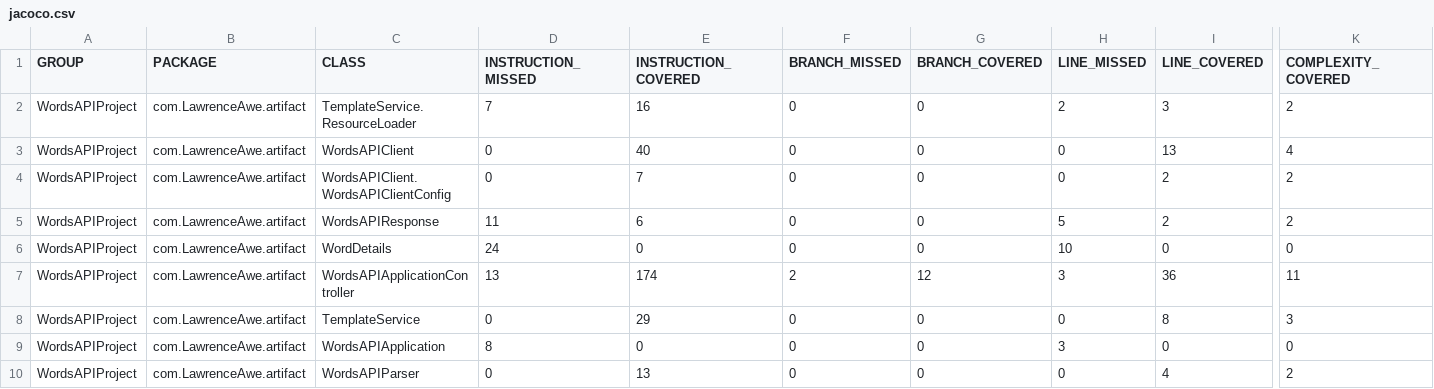
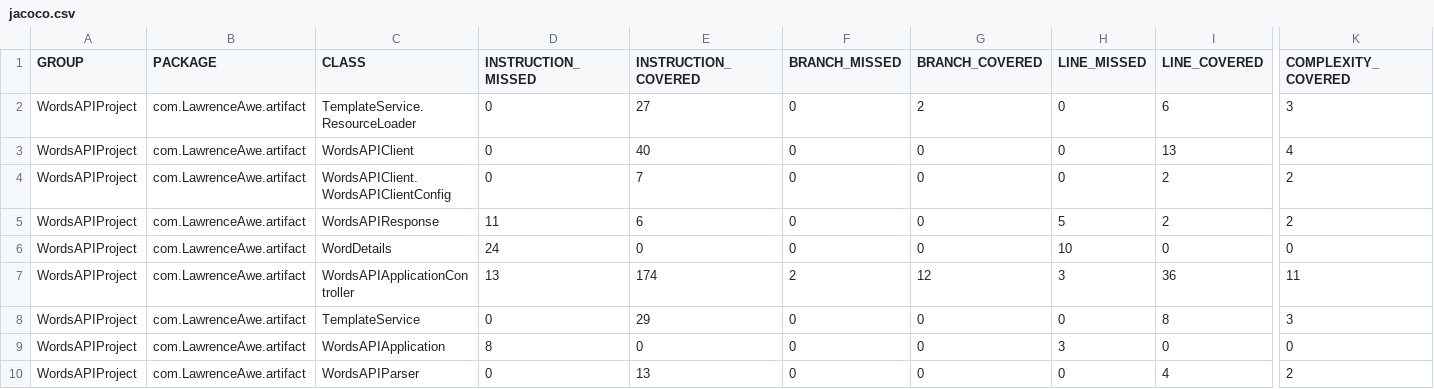
Before and after one commit to MrLawrenceAwe/WordsAPIApplication, a CSV file: target/site/jacoco/jacoco.csv, drawn as a sheet; only a part is shown, gaps mark what is left out; the diff names each change by its address in the sheet, - before the commit and + after, or states it on an @@ line.

```diff
--- a/target/site/jacoco/jacoco.csv
+++ b/target/site/jacoco/jacoco.csv
-D2 (INSTRUCTION_MISSED): 7
+D2 (INSTRUCTION_MISSED): 0
-E2 (INSTRUCTION_COVERED): 16
+E2 (INSTRUCTION_COVERED): 27
-G2 (BRANCH_COVERED): 0
+G2 (BRANCH_COVERED): 2
-H2 (LINE_MISSED): 2
+H2 (LINE_MISSED): 0
-I2 (LINE_COVERED): 3
+I2 (LINE_COVERED): 6
-K2 (COMPLEXITY_COVERED): 2
+K2 (COMPLEXITY_COVERED): 3
```
Also changed, not shown: 24 other files.
